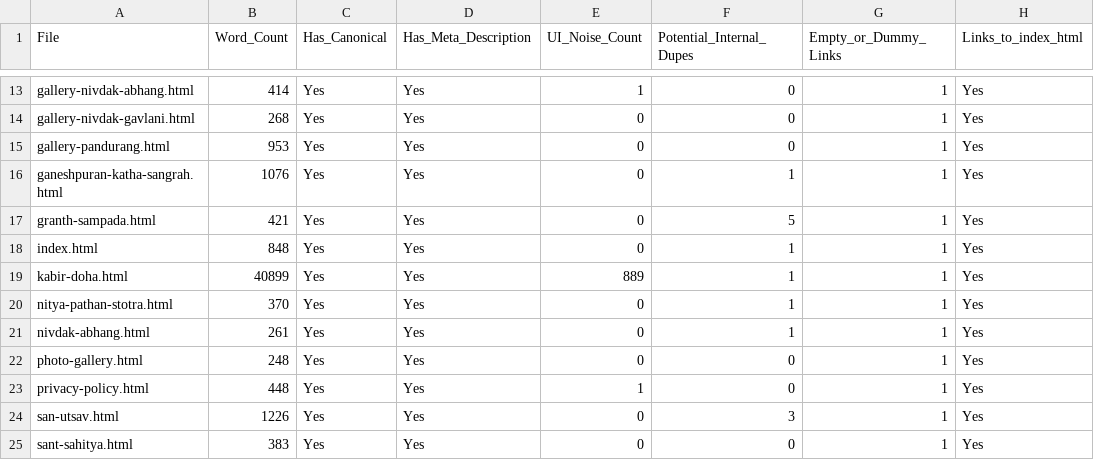
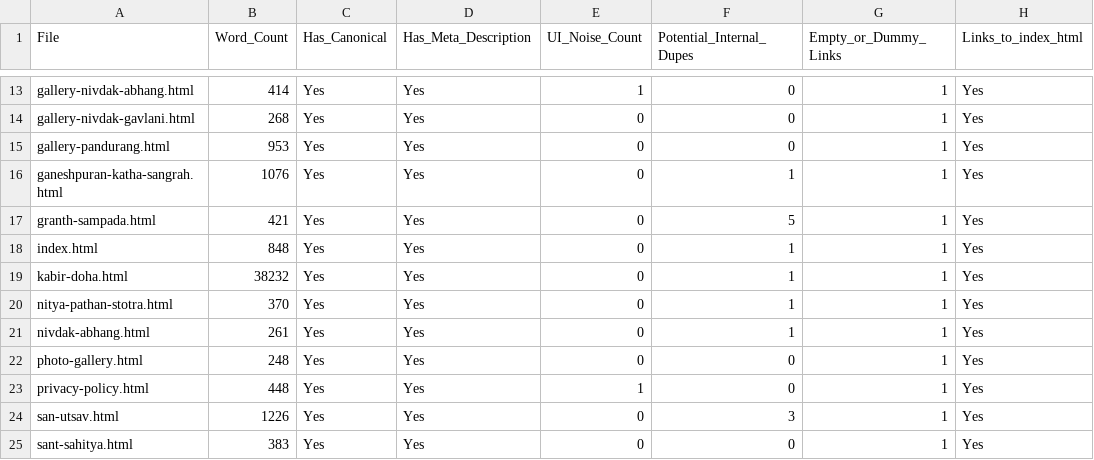
Before and after one commit to dayanandkendre/santvani, a CSV file: santvani_audit_report.csv, drawn as a sheet; only a part is shown, gaps mark what is left out; the diff names each change by its address in the sheet, - before the commit and + after, or states it on an @@ line.

```diff
--- a/santvani_audit_report.csv
+++ b/santvani_audit_report.csv
-B19 (Word_Count): 40899
+B19 (Word_Count): 38232
-E19 (UI_Noise_Count): 889
+E19 (UI_Noise_Count): 0
```
Also changed, not shown: 3 other files.
